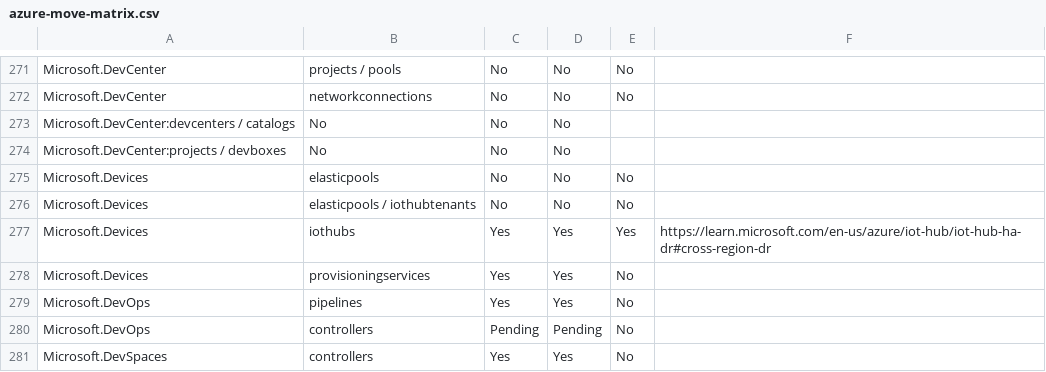
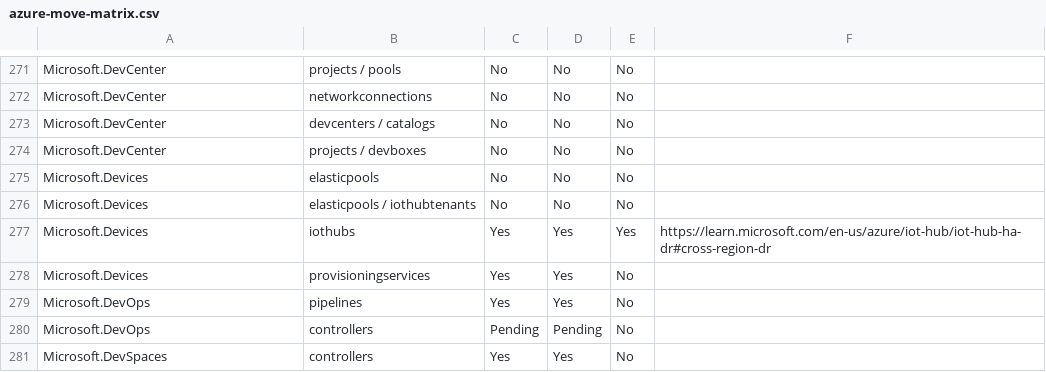
Before and after one commit to BluedeepGit/azure-migration-analyzer, a CSV file: backend/azure-move-matrix.csv, drawn as a sheet; only a part is shown, gaps mark what is left out.

Commit message:
Fix Matrix

```diff
--- a/backend/azure-move-matrix.csv
+++ b/backend/azure-move-matrix.csv
@@ -272,4 +272,4 @@ Microsoft.DevCenter;projects / pools;No;No;No;
 Microsoft.DevCenter;networkconnections;No;No;No;
-Microsoft.DevCenter:devcenters / catalogs;No;No;No;
-Microsoft.DevCenter:projects / devboxes;No;No;No;
+Microsoft.DevCenter;devcenters / catalogs;No;No;No;
+Microsoft.DevCenter;projects / devboxes;No;No;No;
 Microsoft.Devices;elasticpools;No;No;No;
```
